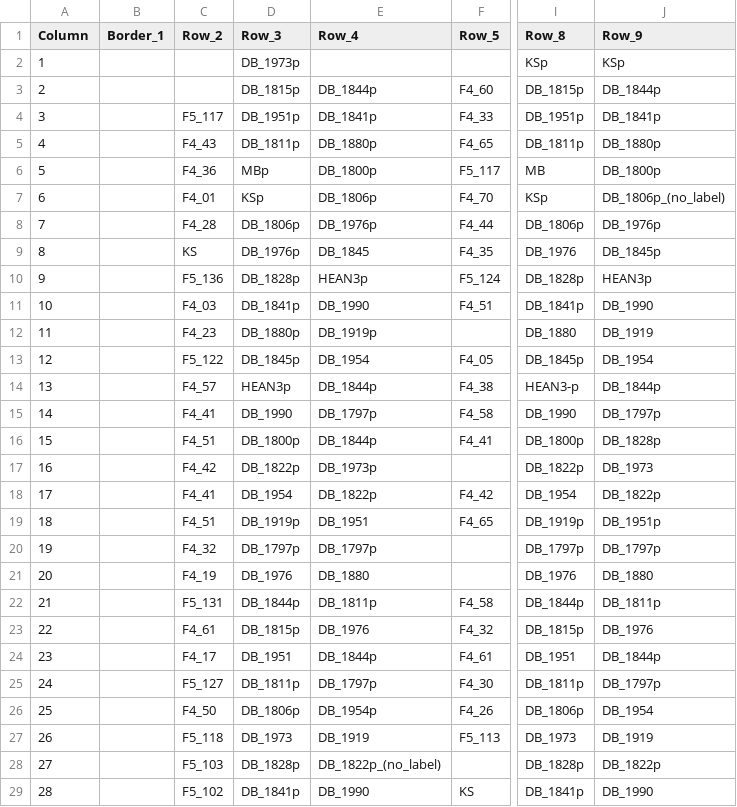
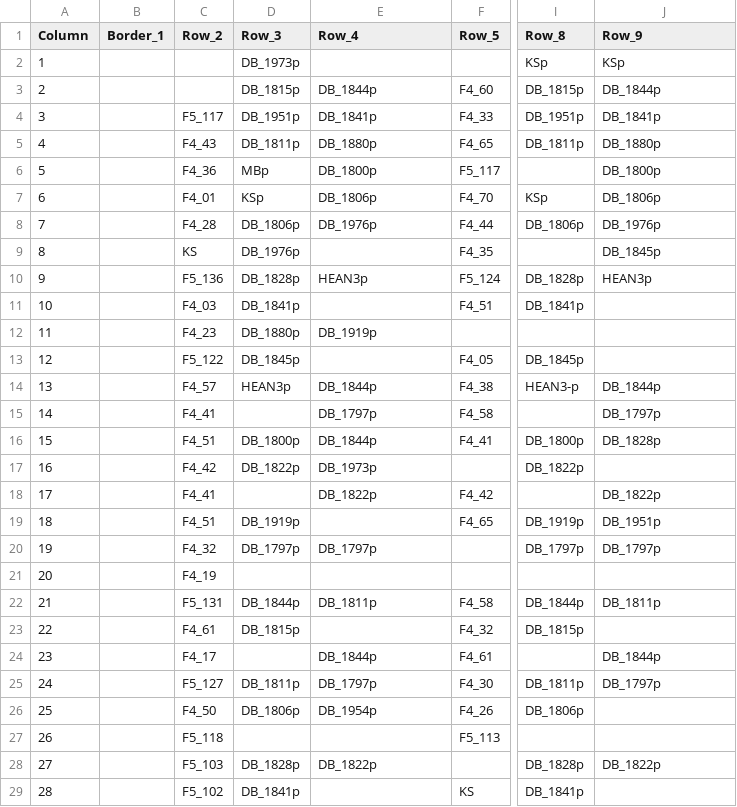
Before and after one commit to zhanchris/Davis-Sunflowers-Su21, a CSV file: datasets/Davis_2021 - Current Map (Dead Plants Removed) (1).csv, drawn as a sheet; only a part is shown, gaps mark what is left out; the diff covers the shown part only; the diff names each change by its address in the sheet, - before the commit and + after, or states it on an @@ line.

Commit message:
Uploading Davis project

```diff
--- a/datasets/Davis_2021 - Current Map (Dead Plants Removed) (1).csv
+++ b/datasets/Davis_2021 - Current Map (Dead Plants Removed) (1).csv
-I6 (Row_8): MB
+I6 (Row_8): (empty)
-J7 (Row_9): DB_1806p_(no_label)
+J7 (Row_9): DB_1806p
-E9 (Row_4): DB_1845
+E9 (Row_4): (empty)
-I9 (Row_8): DB_1976
+I9 (Row_8): (empty)
-E11 (Row_4): DB_1990
+E11 (Row_4): (empty)
-J11 (Row_9): DB_1990
+J11 (Row_9): (empty)
-I12 (Row_8): DB_1880
+I12 (Row_8): (empty)
-J12 (Row_9): DB_1919
+J12 (Row_9): (empty)
-E13 (Row_4): DB_1954
+E13 (Row_4): (empty)
-J13 (Row_9): DB_1954
+J13 (Row_9): (empty)
-D15 (Row_3): DB_1990
+D15 (Row_3): (empty)
-I15 (Row_8): DB_1990
+I15 (Row_8): (empty)
-J17 (Row_9): DB_1973
+J17 (Row_9): (empty)
-D18 (Row_3): DB_1954
+D18 (Row_3): (empty)
-I18 (Row_8): DB_1954
+I18 (Row_8): (empty)
-E19 (Row_4): DB_1951
+E19 (Row_4): (empty)
-D21 (Row_3): DB_1976
+D21 (Row_3): (empty)
-E21 (Row_4): DB_1880
+E21 (Row_4): (empty)
-I21 (Row_8): DB_1976
+I21 (Row_8): (empty)
-J21 (Row_9): DB_1880
+J21 (Row_9): (empty)
-E23 (Row_4): DB_1976
+E23 (Row_4): (empty)
-J23 (Row_9): DB_1976
+J23 (Row_9): (empty)
-D24 (Row_3): DB_1951
+D24 (Row_3): (empty)
-I24 (Row_8): DB_1951
+I24 (Row_8): (empty)
-J26 (Row_9): DB_1954
+J26 (Row_9): (empty)
-D27 (Row_3): DB_1973
+D27 (Row_3): (empty)
-E27 (Row_4): DB_1919
+E27 (Row_4): (empty)
-I27 (Row_8): DB_1973
+I27 (Row_8): (empty)
-J27 (Row_9): DB_1919
+J27 (Row_9): (empty)
-E28 (Row_4): DB_1822p_(no_label)
+E28 (Row_4): DB_1822p
-E29 (Row_4): DB_1990
+E29 (Row_4): (empty)
-J29 (Row_9): DB_1990
+J29 (Row_9): (empty)
```
Also changed, not shown: 15 edited cells elsewhere in this file, 2 other files.
